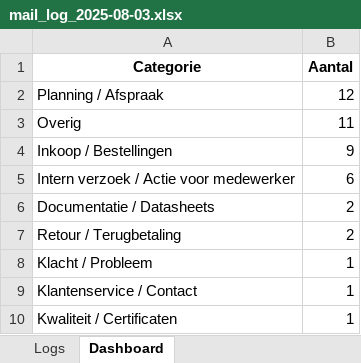
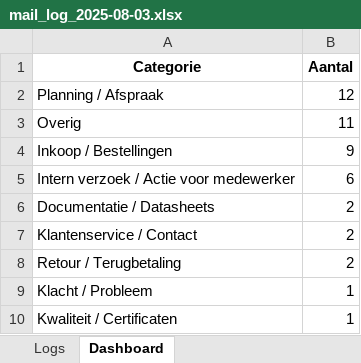
Before and after one commit to MailMind-app/streamlit-dashboard, an Excel workbook: logs/mail_log_2025-08-03.xlsx, sheet Dashboard, drawn as a sheet; values as stored, in another font and other column widths than the file's, no borders; charts and pictures not drawn; removed rows and columns are numbered as before the commit, all else as after; the diff names each change by its address in the sheet, - before the commit and + after, or states it on an @@ line.

```diff
--- a/logs/mail_log_2025-08-03.xlsx (sheet Dashboard)
+++ b/logs/mail_log_2025-08-03.xlsx (sheet Dashboard)
+row 7: Klantenservice / Contact | 2
-row 9: Klantenservice / Contact | 1
```
Also changed, not shown: sheet Logs.
